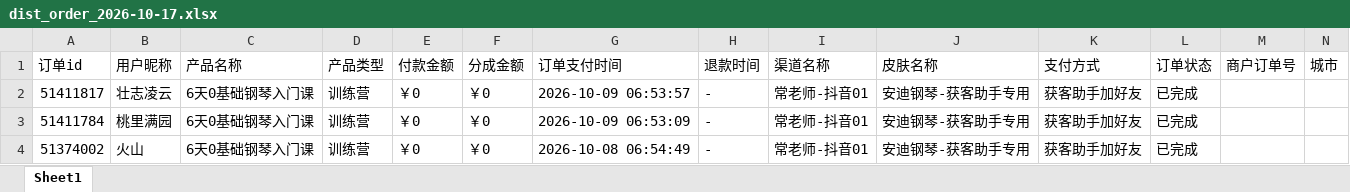
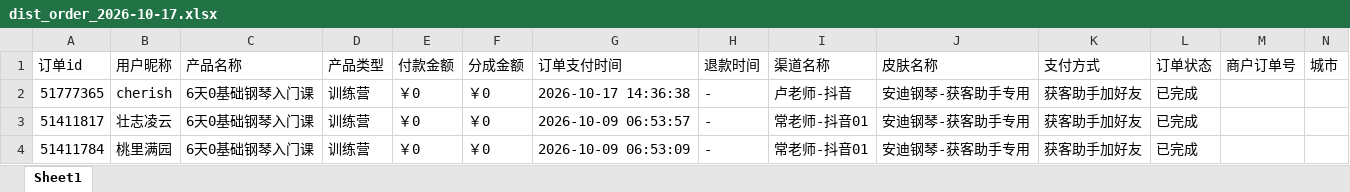
Before and after one commit to JNC121314/jianzhi-dashboard, an Excel workbook: data/exports/毛毛矩阵/dist_order_2026-10-17.xlsx, sheet Sheet1, drawn as a sheet; only a part is shown; the shorter side is filled out with more unchanged rows; values as stored, in another font and other column widths than the file's, no borders; the diff names each change by its address in the sheet, - before the commit and + after, or states it on an @@ line.

```diff
--- a/data/exports/毛毛矩阵/dist_order_2026-10-17.xlsx (sheet Sheet1)
+++ b/data/exports/毛毛矩阵/dist_order_2026-10-17.xlsx (sheet Sheet1)
+row 2: 51777365 | cherish | 6天0基础钢琴入门课 | 训练营 | ￥0 | ￥0 | 2026-10-17 14:36:38 | - | 卢老师-抖音 | 安迪钢琴-获客助手专用 | 获客助手加好友 | 已完成
```
Also changed, not shown: data/exports/严总/dist_order_2026-10-17.xlsx, data/exports/王颖瑜伽/dist_order_2026-10-17.xlsx, 7 other files.
